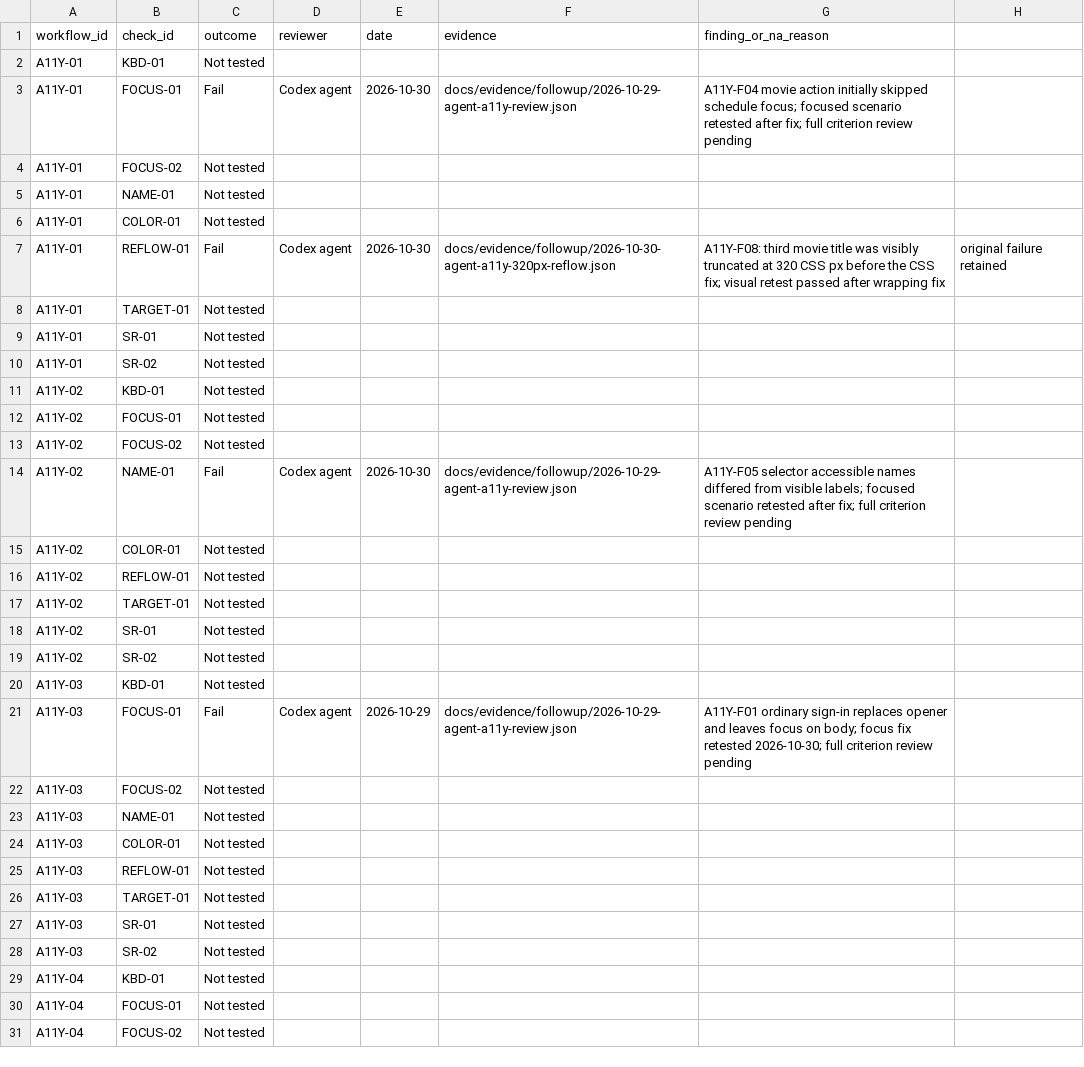
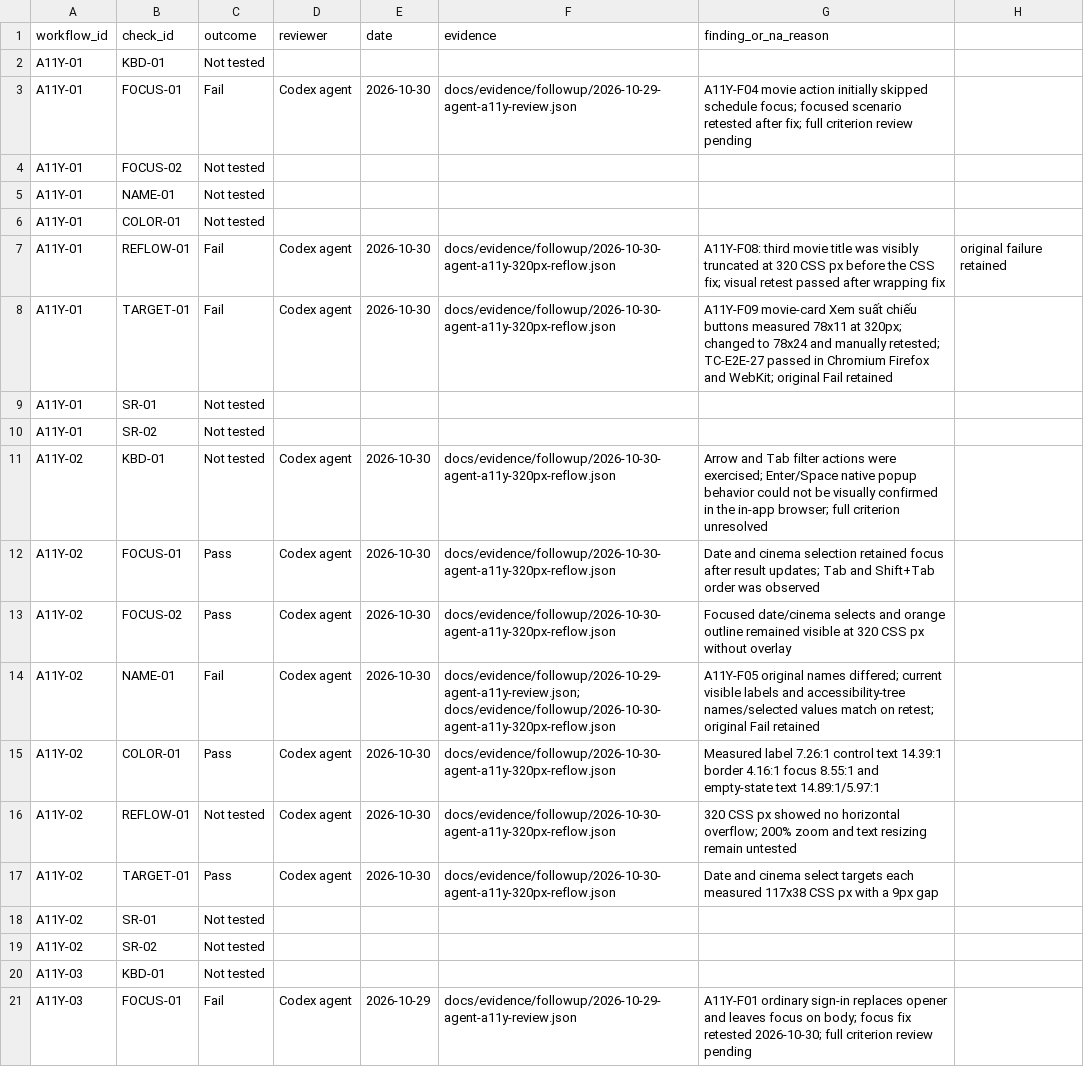
Before and after one commit to mahTuqn/DGKD_GK, a CSV file: docs/manual-accessibility-results-template.csv, drawn as a sheet; only a part is shown; the shorter side is filled out with more unchanged rows.

Commit message:
test: complete mobile accessibility regression coverage

```diff
--- a/docs/manual-accessibility-results-template.csv
+++ b/docs/manual-accessibility-results-template.csv
@@ -7,12 +7,12 @@ A11Y-01,COLOR-01,Not tested,,,,
 A11Y-01,REFLOW-01,Fail,Codex agent,2026-10-30,docs/evidence/followup/2026-10-30-agent-a11y-320px-reflow.json,A11Y-F08: third movie title was visibly truncated at 320 CSS px before the CSS fix; visual retest passed after wrapping fix, original failure retained
-A11Y-01,TARGET-01,Not tested,,,,
+A11Y-01,TARGET-01,Fail,Codex agent,2026-10-30,docs/evidence/followup/2026-10-30-agent-a11y-320px-reflow.json,A11Y-F09 movie-card Xem suất chiếu buttons measured 78x11 at 320px; changed to 78x24 and manually retested; TC-E2E-27 passed in Chromium Firefox and WebKit; original Fail retained
 A11Y-01,SR-01,Not tested,,,,
 A11Y-01,SR-02,Not tested,,,,
-A11Y-02,KBD-01,Not tested,,,,
-A11Y-02,FOCUS-01,Not tested,,,,
-A11Y-02,FOCUS-02,Not tested,,,,
-A11Y-02,NAME-01,Fail,Codex agent,2026-10-30,docs/evidence/followup/2026-10-29-agent-a11y-review.json,A11Y-F05 selector accessible names differed from visible labels; focused scenario retested after fix; full criterion review pending
-A11Y-02,COLOR-01,Not tested,,,,
-A11Y-02,REFLOW-01,Not tested,,,,
-A11Y-02,TARGET-01,Not tested,,,,
+A11Y-02,KBD-01,Not tested,Codex agent,2026-10-30,docs/evidence/followup/2026-10-30-agent-a11y-320px-reflow.json,Arrow and Tab filter actions were exercised; Enter/Space native popup behavior could not be visually confirmed in the in-app browser; full criterion unresolved
+A11Y-02,FOCUS-01,Pass,Codex agent,2026-10-30,docs/evidence/followup/2026-10-30-agent-a11y-320px-reflow.json,Date and cinema selection retained focus after result updates; Tab and Shift+Tab order was observed
+A11Y-02,FOCUS-02,Pass,Codex agent,2026-10-30,docs/evidence/followup/2026-10-30-agent-a11y-320px-reflow.json,Focused date/cinema selects and orange outline remained visible at 320 CSS px without overlay
+A11Y-02,NAME-01,Fail,Codex agent,2026-10-30,docs/evidence/followup/2026-10-29-agent-a11y-review.json; docs/evidence/followup/2026-10-30-agent-a11y-320px-reflow.json,A11Y-F05 original names differed; current visible labels and accessibility-tree names/selected values match on retest; original Fail retained
+A11Y-02,COLOR-01,Pass,Codex agent,2026-10-30,docs/evidence/followup/2026-10-30-agent-a11y-320px-reflow.json,Measured label 7.26:1 control text 14.39:1 border 4.16:1 focus 8.55:1 and empty-state text 14.89:1/5.97:1
+A11Y-02,REFLOW-01,Not tested,Codex agent,2026-10-30,docs/evidence/followup/2026-10-30-agent-a11y-320px-reflow.json,320 CSS px showed no horizontal overflow; 200% zoom and text resizing remain untested
+A11Y-02,TARGET-01,Pass,Codex agent,2026-10-30,docs/evidence/followup/2026-10-30-agent-a11y-320px-reflow.json,Date and cinema select targets each measured 117x38 CSS px with a 9px gap
 A11Y-02,SR-01,Not tested,,,,
```
Also changed, not shown: 9 other files.
